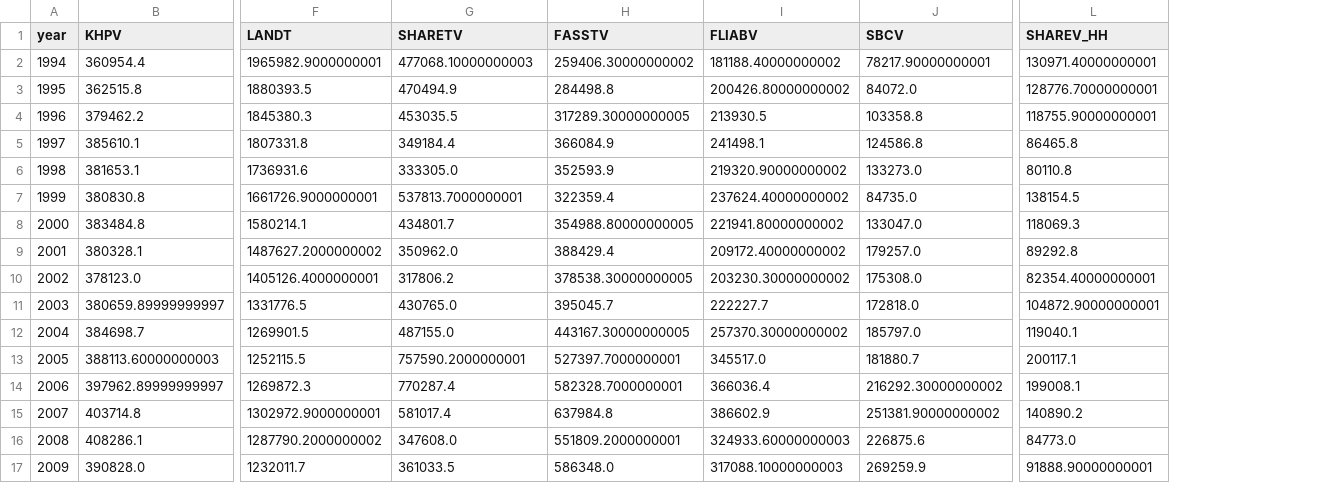
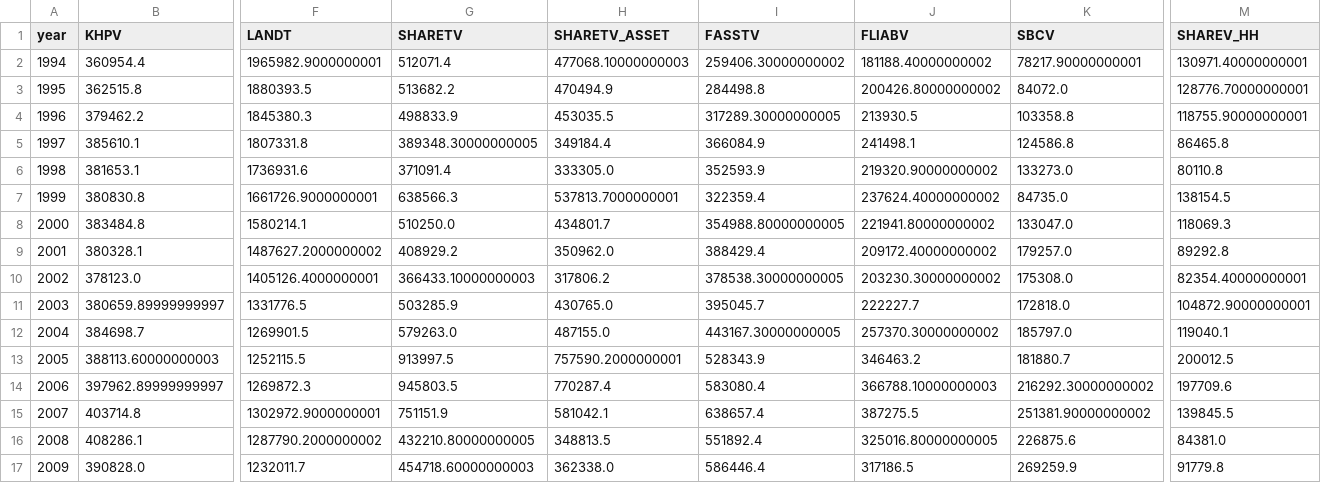
Before and after one commit to p72/esri-short-run-macro-model, a CSV file: data/processed/sna_annual.csv, drawn as a sheet; only a part is shown, gaps mark what is left out; addresses are those after the commit; the diff covers the shown part only; the diff names each change by its address in the sheet, - before the commit and + after, or states it on an @@ line.

```diff
--- a/data/processed/sna_annual.csv
+++ b/data/processed/sna_annual.csv
+column H (SHARETV_ASSET), rows 2-17: 477068.10000000003 | 470494.9 | 453035.5 | 349184.4 | 333305.0 | 537813.7000000001 | 434801.7 | 350962.0 | 317806.2 | 430765.0 | 487155.0 | 757590.2000000001 | 770287.4 | 581042.1 | 348813.5 | 362338.0
-G2 (SHARETV): 477068.10000000003
+G2 (SHARETV): 512071.4
-G3 (SHARETV): 470494.9
+G3 (SHARETV): 513682.2
-G4 (SHARETV): 453035.5
+G4 (SHARETV): 498833.9
-G5 (SHARETV): 349184.4
+G5 (SHARETV): 389348.30000000005
-G6 (SHARETV): 333305.0
+G6 (SHARETV): 371091.4
-G7 (SHARETV): 537813.7000000001
+G7 (SHARETV): 638566.3
-G8 (SHARETV): 434801.7
+G8 (SHARETV): 510250.0
-G9 (SHARETV): 350962.0
+G9 (SHARETV): 408929.2
-G10 (SHARETV): 317806.2
+G10 (SHARETV): 366433.10000000003
-G11 (SHARETV): 430765.0
+G11 (SHARETV): 503285.9
-G12 (SHARETV): 487155.0
+G12 (SHARETV): 579263.0
-G13 (SHARETV): 757590.2000000001
+G13 (SHARETV): 913997.5
-I13 (FASSTV): 527397.7000000001
+I13 (FASSTV): 528343.9
-J13 (FLIABV): 345517.0
+J13 (FLIABV): 346463.2
-M13 (SHAREV_HH): 200117.1
+M13 (SHAREV_HH): 200012.5
-G14 (SHARETV): 770287.4
+G14 (SHARETV): 945803.5
-I14 (FASSTV): 582328.7000000001
+I14 (FASSTV): 583080.4
-J14 (FLIABV): 366036.4
+J14 (FLIABV): 366788.10000000003
-M14 (SHAREV_HH): 199008.1
+M14 (SHAREV_HH): 197709.6
-G15 (SHARETV): 581017.4
+G15 (SHARETV): 751151.9
-I15 (FASSTV): 637984.8
+I15 (FASSTV): 638657.4
-J15 (FLIABV): 386602.9
+J15 (FLIABV): 387275.5
-M15 (SHAREV_HH): 140890.2
+M15 (SHAREV_HH): 139845.5
-G16 (SHARETV): 347608.0
+G16 (SHARETV): 432210.80000000005
-I16 (FASSTV): 551809.2000000001
+I16 (FASSTV): 551892.4
-J16 (FLIABV): 324933.60000000003
+J16 (FLIABV): 325016.80000000005
-M16 (SHAREV_HH): 84773.0
+M16 (SHAREV_HH): 84381.0
-G17 (SHARETV): 361033.5
+G17 (SHARETV): 454718.60000000003
-I17 (FASSTV): 586348.0
+I17 (FASSTV): 586446.4
-J17 (FLIABV): 317088.10000000003
+J17 (FLIABV): 317186.5
-M17 (SHAREV_HH): 91888.90000000001
+M17 (SHAREV_HH): 91779.8
```
Also changed, not shown: 3 added rows, 5 removed rows and 32 edited cells elsewhere in this file, data/processed/model_data.csv, output/multipliers_comparison.csv, 33 other files.
